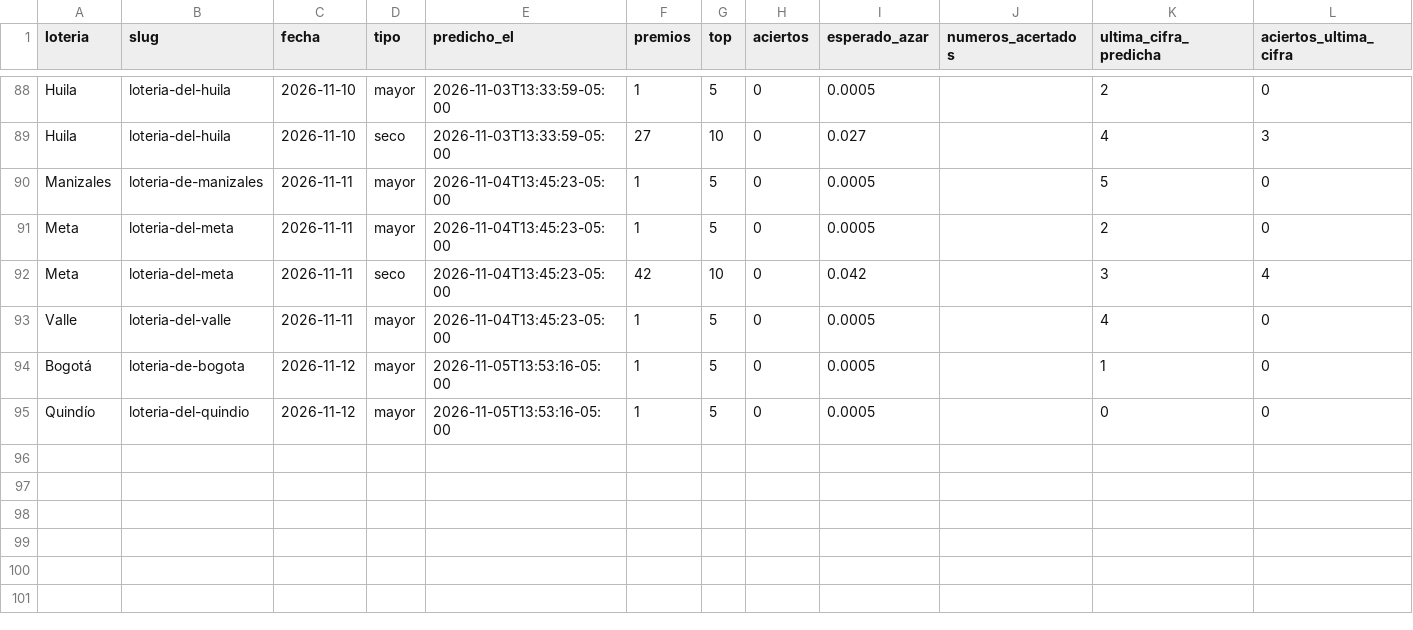
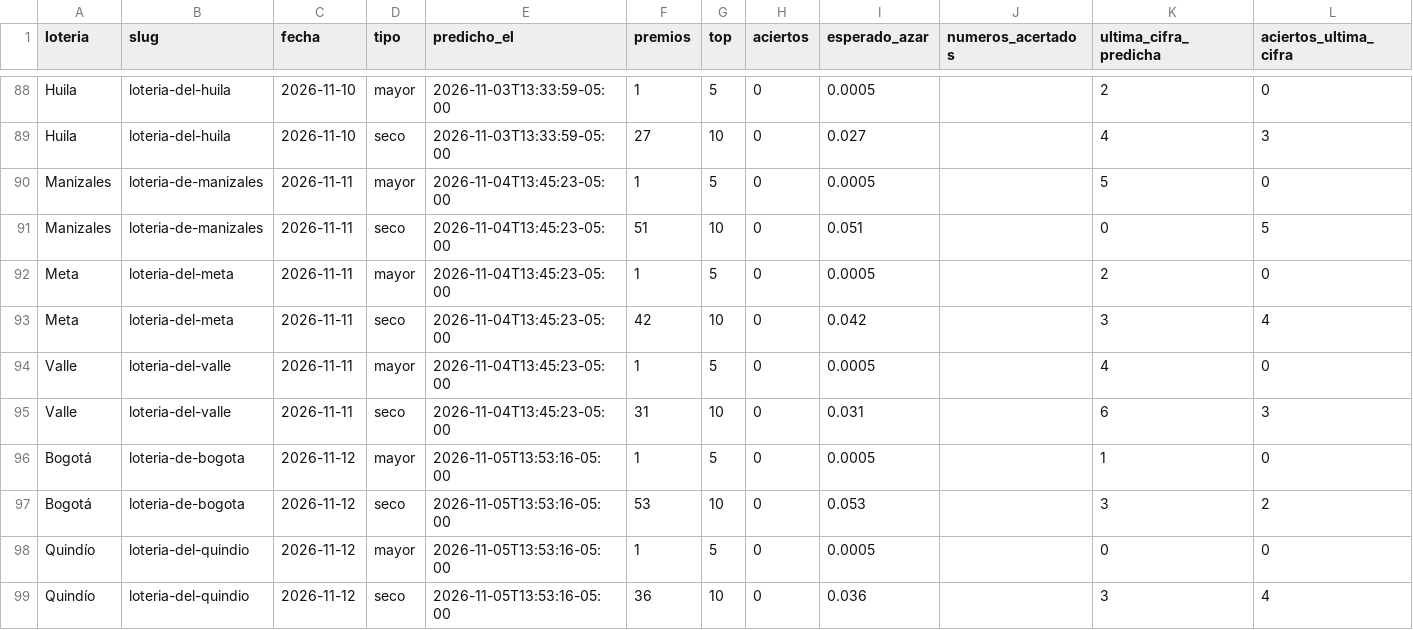
Before and after one commit to satoarsatoar-collab/atlas-loterias, a CSV file: state/registro_aciertos.csv, drawn as a sheet; only a part is shown, gaps mark what is left out; the diff names each change by its address in the sheet, - before the commit and + after, or states it on an @@ line.

```diff
--- a/state/registro_aciertos.csv
+++ b/state/registro_aciertos.csv
+row 91: Manizales | loteria-de-manizales | 2026-11-11 | seco | 2026-11-04T13:45:23-05:00 | 51 | 10 | 0 | 0.051 |  | 0 | 5
+row 95: Valle | loteria-del-valle | 2026-11-11 | seco | 2026-11-04T13:45:23-05:00 | 31 | 10 | 0 | 0.031 |  | 6 | 3
+row 97: Bogotá | loteria-de-bogota | 2026-11-12 | seco | 2026-11-05T13:53:16-05:00 | 53 | 10 | 0 | 0.053 |  | 3 | 2
+row 99: Quindío | loteria-del-quindio | 2026-11-12 | seco | 2026-11-05T13:53:16-05:00 | 36 | 10 | 0 | 0.036 |  | 3 | 4
```
Also changed, not shown: state/registro_metodos.csv, 6 other files.
